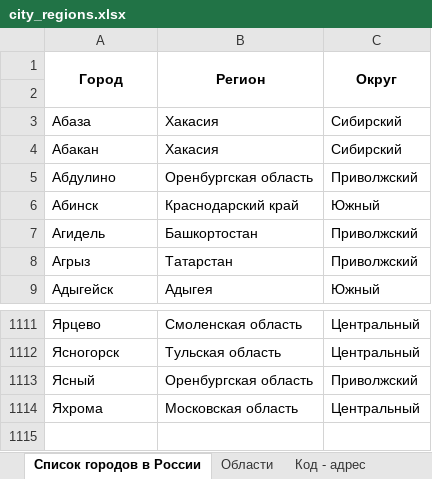
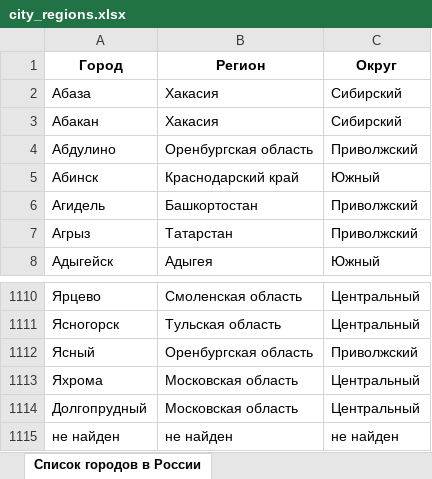
Before and after one commit to Rodrigo0093/telegram_data_bot, an Excel workbook: data/city_regions.xlsx, sheet Список городов в России, drawn as a sheet; only a part is shown, gaps mark what is left out; values as stored, in another font and other column widths than the file's, no borders; removed rows and columns are numbered as before the commit, all else as after; the diff names each change by its address in the sheet, - before the commit and + after, or states it on an @@ line.

```diff
--- a/data/city_regions.xlsx (sheet Список городов в России)
+++ b/data/city_regions.xlsx (sheet Список городов в России)
-sheet tab: Области
-sheet tab: Код - адрес
-A1:A2 merged
-B1:B2 merged
-C1:C2 merged
-row 2: (empty)
+row 1114: Долгопрудный | Московская область | Центральный
+row 1115: не найден | не найден | не найден
```
Also changed, not shown: data/store_addresses.xlsx, 14 other files.
